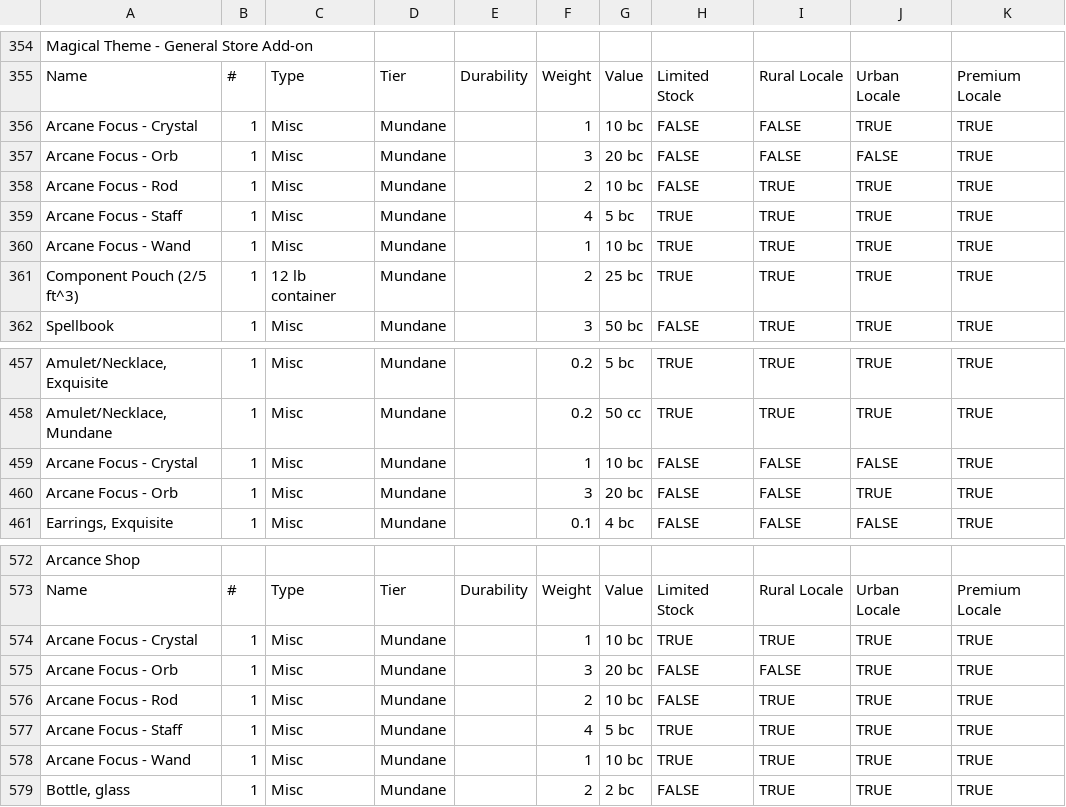
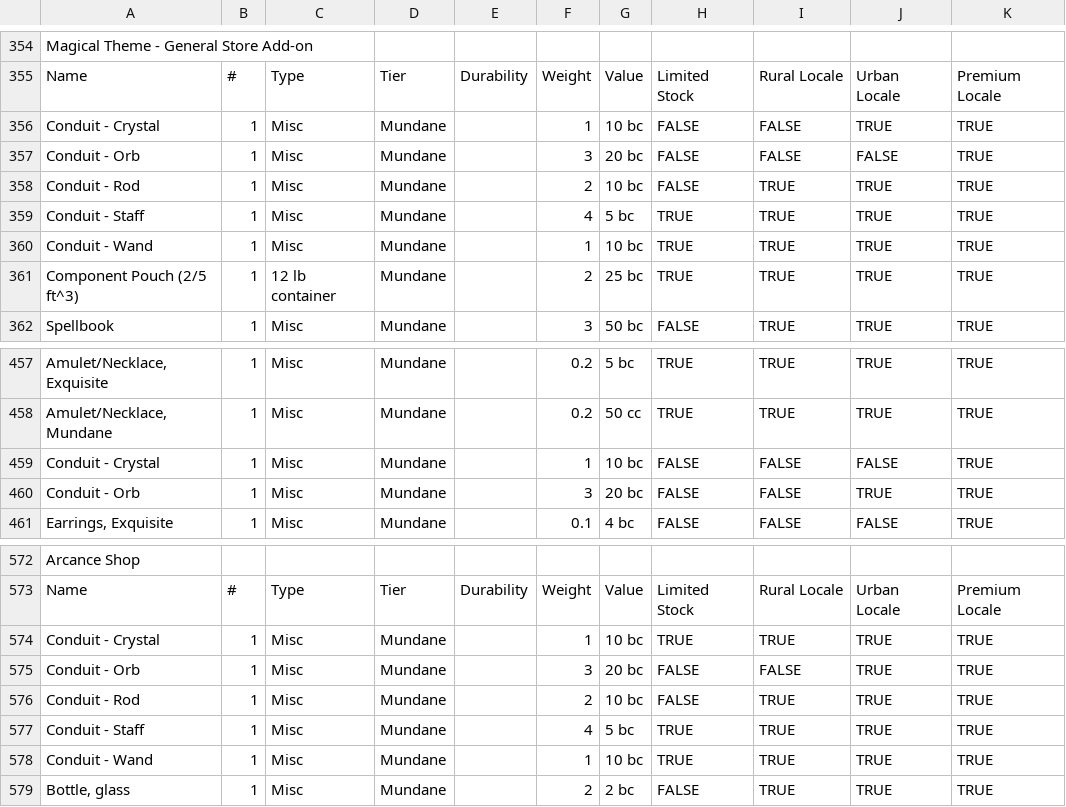
Before and after one commit to JackDanna/Fallen, a CSV file: Items/ItemShop.csv, drawn as a sheet; only a part is shown, gaps mark what is left out.

Commit message:
Converted Arcane Focuses to conduits

```diff
--- a/Items/ItemShop.csv
+++ b/Items/ItemShop.csv
@@ -355,7 +355,7 @@
 "Name",#,Type,Tier,Durability,Weight,Value,Limited Stock,Rural Locale,Urban Locale,Premium Locale
-"Arcane Focus - Crystal",1,Misc,Mundane,,1,10 bc,FALSE,FALSE,TRUE,TRUE
-"Arcane Focus - Orb",1,Misc,Mundane,,3,20 bc,FALSE,FALSE,FALSE,TRUE
-"Arcane Focus - Rod",1,Misc,Mundane,,2,10 bc,FALSE,TRUE,TRUE,TRUE
-"Arcane Focus - Staff",1,Misc,Mundane,,4,5 bc,TRUE,TRUE,TRUE,TRUE
-"Arcane Focus - Wand",1,Misc,Mundane,,1,10 bc,TRUE,TRUE,TRUE,TRUE
+"Conduit - Crystal",1,Misc,Mundane,,1,10 bc,FALSE,FALSE,TRUE,TRUE
+"Conduit - Orb",1,Misc,Mundane,,3,20 bc,FALSE,FALSE,FALSE,TRUE
+"Conduit - Rod",1,Misc,Mundane,,2,10 bc,FALSE,TRUE,TRUE,TRUE
+"Conduit - Staff",1,Misc,Mundane,,4,5 bc,TRUE,TRUE,TRUE,TRUE
+"Conduit - Wand",1,Misc,Mundane,,1,10 bc,TRUE,TRUE,TRUE,TRUE
 "Component Pouch (2/5 ft^3)",1,12 lb container,Mundane,,2,25 bc,TRUE,TRUE,TRUE,TRUE
@@ -458,4 +458,4 @@
 "Amulet/Necklace, Mundane",1,Misc,Mundane,,0.2,50 cc,TRUE,TRUE,TRUE,TRUE
-"Arcane Focus - Crystal",1,Misc,Mundane,,1,10 bc,FALSE,FALSE,FALSE,TRUE
-"Arcane Focus - Orb",1,Misc,Mundane,,3,20 bc,FALSE,FALSE,TRUE,TRUE
+"Conduit - Crystal",1,Misc,Mundane,,1,10 bc,FALSE,FALSE,FALSE,TRUE
+"Conduit - Orb",1,Misc,Mundane,,3,20 bc,FALSE,FALSE,TRUE,TRUE
 "Earrings, Exquisite",1,Misc,Mundane,,0.1,4 bc,FALSE,FALSE,FALSE,TRUE
@@ -573,7 +573,7 @@
 "Name",#,Type,Tier,Durability,Weight,Value,Limited Stock,Rural Locale,Urban Locale,Premium Locale
-"Arcane Focus - Crystal",1,Misc,Mundane,,1,10 bc,TRUE,TRUE,TRUE,TRUE
-"Arcane Focus - Orb",1,Misc,Mundane,,3,20 bc,FALSE,FALSE,TRUE,TRUE
-"Arcane Focus - Rod",1,Misc,Mundane,,2,10 bc,FALSE,TRUE,TRUE,TRUE
-"Arcane Focus - Staff",1,Misc,Mundane,,4,5 bc,TRUE,TRUE,TRUE,TRUE
-"Arcane Focus - Wand",1,Misc,Mundane,,1,10 bc,TRUE,TRUE,TRUE,TRUE
+"Conduit - Crystal",1,Misc,Mundane,,1,10 bc,TRUE,TRUE,TRUE,TRUE
+"Conduit - Orb",1,Misc,Mundane,,3,20 bc,FALSE,FALSE,TRUE,TRUE
+"Conduit - Rod",1,Misc,Mundane,,2,10 bc,FALSE,TRUE,TRUE,TRUE
+"Conduit - Staff",1,Misc,Mundane,,4,5 bc,TRUE,TRUE,TRUE,TRUE
+"Conduit - Wand",1,Misc,Mundane,,1,10 bc,TRUE,TRUE,TRUE,TRUE
 "Bottle, glass",1,Misc,Mundane,,2,2 bc,FALSE,TRUE,TRUE,TRUE
```
Also changed, not shown: 1 other file.
